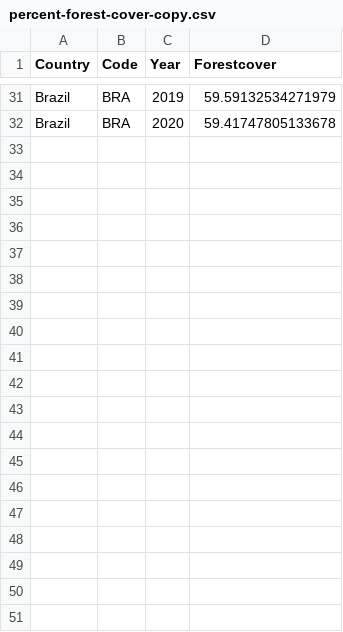
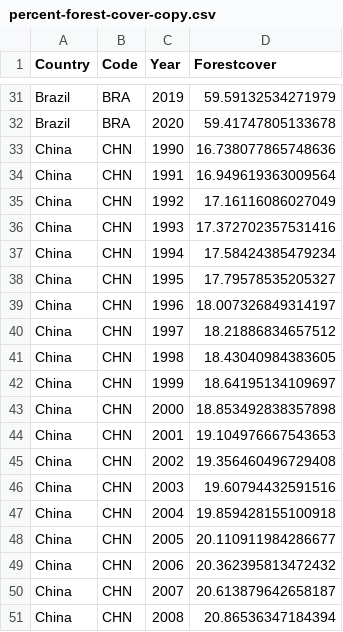
Before and after one commit to SentientSchnitzel/FIT3179_DataVisualization, a CSV file: DataViz2_clean/data/percent-forest-cover-copy.csv, drawn as a sheet; only a part is shown, gaps mark what is left out; the diff covers the shown part only; the diff names each change by its address in the sheet, - before the commit and + after, or states it on an @@ line.

Commit message:
working on forest map

```diff
--- a/DataViz2_clean/data/percent-forest-cover-copy.csv
+++ b/DataViz2_clean/data/percent-forest-cover-copy.csv
+row 33: China | CHN | 1990 | 16.738077865748636
+row 34: China | CHN | 1991 | 16.949619363009564
+row 35: China | CHN | 1992 | 17.16116086027049
+row 36: China | CHN | 1993 | 17.372702357531416
+row 37: China | CHN | 1994 | 17.58424385479234
+row 38: China | CHN | 1995 | 17.79578535205327
+row 39: China | CHN | 1996 | 18.007326849314197
+row 40: China | CHN | 1997 | 18.21886834657512
+row 41: China | CHN | 1998 | 18.43040984383605
+row 42: China | CHN | 1999 | 18.64195134109697
+row 43: China | CHN | 2000 | 18.853492838357898
+row 44: China | CHN | 2001 | 19.104976667543653
+row 45: China | CHN | 2002 | 19.356460496729408
+row 46: China | CHN | 2003 | 19.60794432591516
+row 47: China | CHN | 2004 | 19.859428155100918
+row 48: China | CHN | 2005 | 20.110911984286677
+row 49: China | CHN | 2006 | 20.362395813472432
+row 50: China | CHN | 2007 | 20.613879642658187
+row 51: China | CHN | 2008 | 20.86536347184394
```
Also changed, not shown: 12 added rows elsewhere in this file, w8/3_choropleth_map/data/percent-forest-cover-copy.csv, 1 other file.
